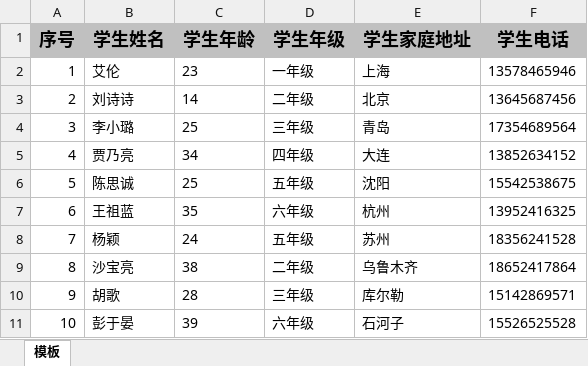
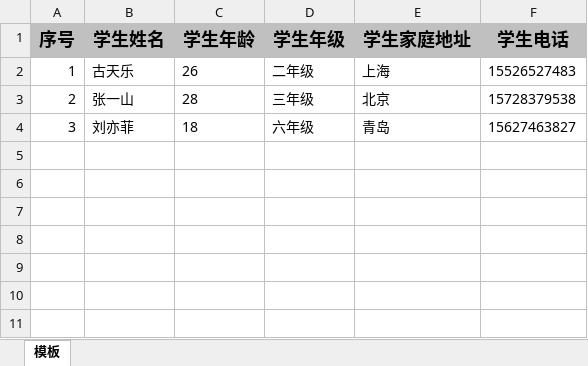
Before and after one commit to zl1509015035/zhul_student_backend, an Excel workbook: 学生信息表.xlsx, sheet 模板, drawn as a sheet; values as stored, in another font and other column widths than the file's, no borders; the diff names each change by its address in the sheet, - before the commit and + after, or states it on an @@ line.

```diff
--- a/学生信息表.xlsx (sheet 模板)
+++ b/学生信息表.xlsx (sheet 模板)
-B2 (学生姓名): 艾伦
+B2 (学生姓名): 古天乐
-C2 (学生年龄): 23
+C2 (学生年龄): 26
-D2 (学生年级): 一年级
+D2 (学生年级): 二年级
-F2 (学生电话): 13578465946
+F2 (学生电话): 15526527483
-B3 (学生姓名): 刘诗诗
+B3 (学生姓名): 张一山
-C3 (学生年龄): 14
+C3 (学生年龄): 28
-D3 (学生年级): 二年级
+D3 (学生年级): 三年级
-F3 (学生电话): 13645687456
+F3 (学生电话): 15728379538
-B4 (学生姓名): 李小璐
+B4 (学生姓名): 刘亦菲
-C4 (学生年龄): 25
+C4 (学生年龄): 18
-D4 (学生年级): 三年级
+D4 (学生年级): 六年级
-F4 (学生电话): 17354689564
+F4 (学生电话): 15627463827
-row 5: 4 | 贾乃亮 | 34 | 四年级 | 大连 | 13852634152
-row 6: 5 | 陈思诚 | 25 | 五年级 | 沈阳 | 15542538675
-row 7: 6 | 王祖蓝 | 35 | 六年级 | 杭州 | 13952416325
-row 8: 7 | 杨颖 | 24 | 五年级 | 苏州 | 18356241528
-row 9: 8 | 沙宝亮 | 38 | 二年级 | 乌鲁木齐 | 18652417864
-row 10: 9 | 胡歌 | 28 | 三年级 | 库尔勒 | 15142869571
-row 11: 10 | 彭于晏 | 39 | 六年级 | 石河子 | 15526525528
```
Also changed, not shown: 5 other files.
